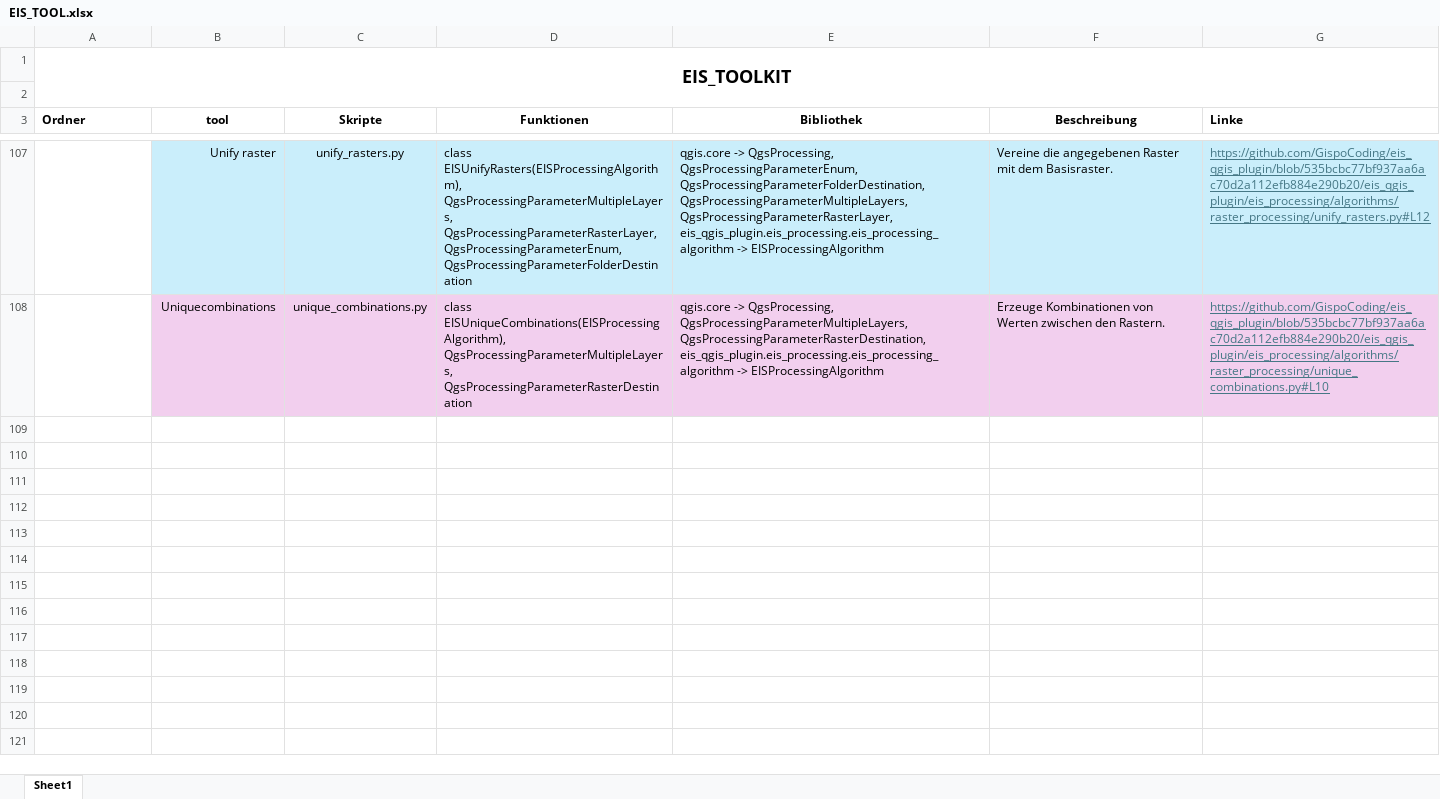
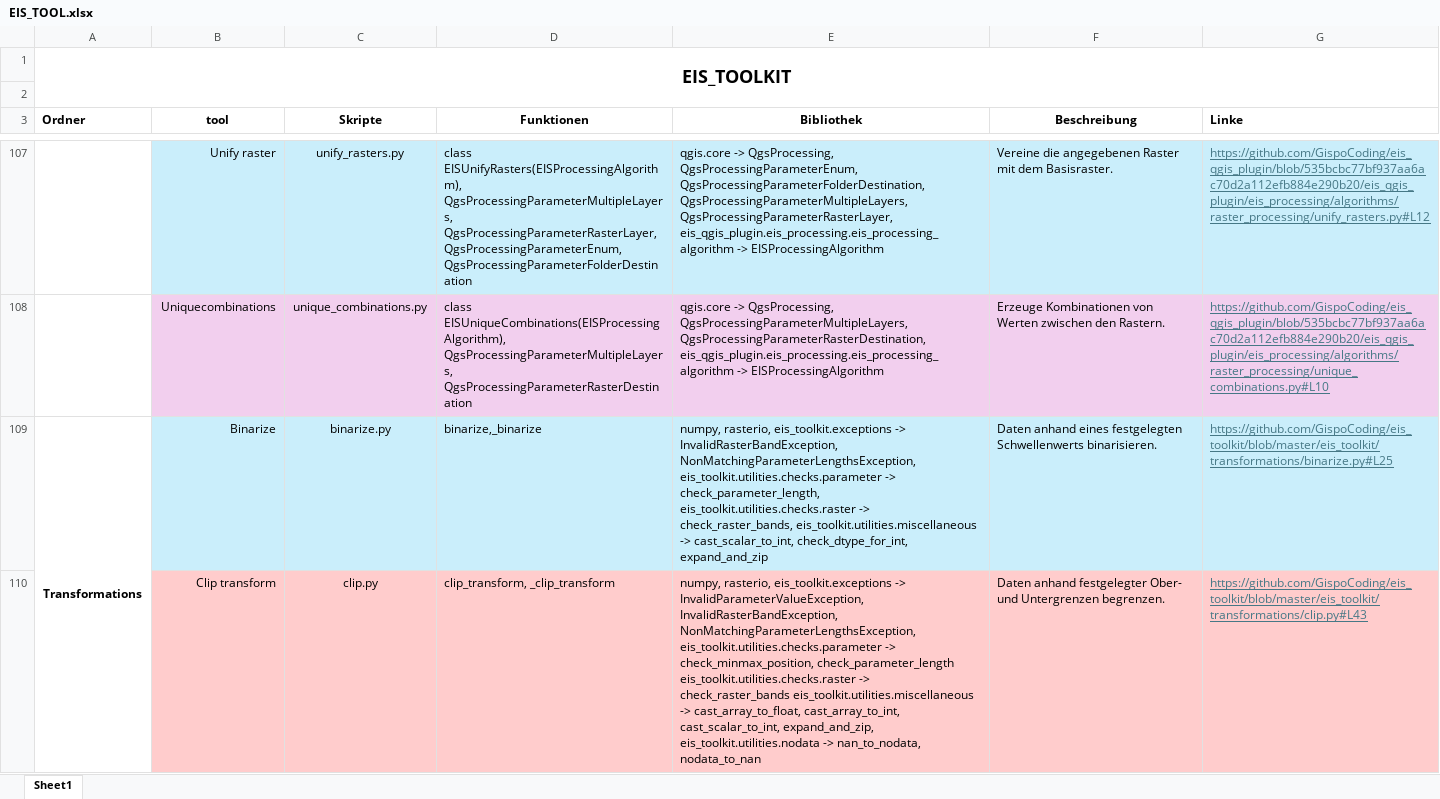
Before and after one commit to okolekar/EIS_TOOLKIT_FUNCTIONS, an Excel workbook: EIS_TOOL.xlsx, sheet Sheet1, drawn as a sheet; only a part is shown, gaps mark what is left out; values as stored, in another font and other column widths than the file's, no borders; ↵ is a line break in a cell; the diff covers the shown part only; the diff names each change by its address in the sheet, - before the commit and + after, or states it on an @@ line.

Commit message:
added more functions

```diff
--- a/EIS_TOOL.xlsx (sheet Sheet1)
+++ b/EIS_TOOL.xlsx (sheet Sheet1)
+row 109: Transformations | Binarize | binarize.py | binarize,_binarize | numpy, rasterio, eis_toolkit.exceptions -> InvalidRasterBandException, NonMatchingParameterLengthsException, eis_toolkit.utilities.checks.parameter -> check_parameter_length, eis_toolkit.utilities.checks.raster -> check_raster_bands, eis_toolkit.utilities.miscellaneous -> cast_scalar_to_int, check_dtype_for_int, expand_and_zip | Daten anhand eines festgelegten Schwellenwerts binarisieren. | https://github.com/GispoCoding/eis_toolkit/blob/master/eis_toolkit/transformations/binarize.py#L25
+row 110:  | Clip transform | clip.py | clip_transform, _clip_transform | numpy, rasterio, eis_toolkit.exceptions -> InvalidParameterValueException, InvalidRasterBandException, NonMatchingParameterLengthsException, ↵ eis_toolkit.utilities.checks.parameter -> check_minmax_position, check_parameter_length eis_toolkit.utilities.checks.raster -> check_raster_bands eis_toolkit.utilities.miscellaneous -> cast_array_to_float, cast_array_to_int, cast_scalar_to_int, expand_and_zip, eis_toolkit.utilities.nodata -> nan_to_nodata, nodata_to_nan | Daten anhand festgelegter Ober- und Untergrenzen begrenzen. | https://github.com/GispoCoding/eis_toolkit/blob/master/eis_toolkit/transformations/clip.py#L43
```
Also changed, not shown: 5 added rows elsewhere in this sheet.
